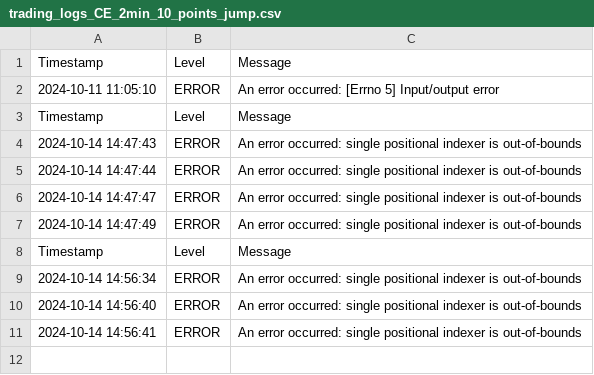
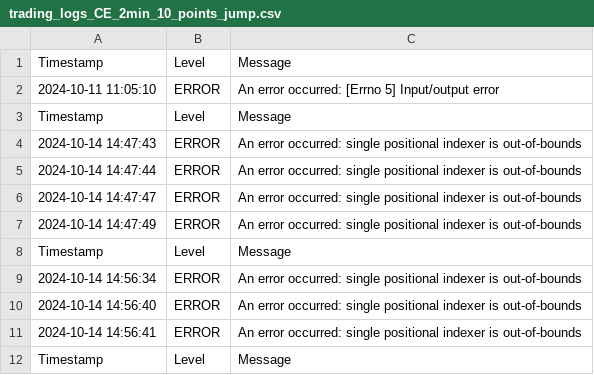
Before and after one commit to sderajiv/test_ec2, a CSV file: trading_logs_CE_2min_10_points_jump.csv, drawn as a sheet.

Commit message:
added update log

```diff
--- a/trading_logs_CE_2min_10_points_jump.csv
+++ b/trading_logs_CE_2min_10_points_jump.csv
@@ -11 +11,2 @@ Timestamp,Level,Message
 2024-10-14 14:56:41,ERROR,An error occurred: single positional indexer is out-of-bounds
+Timestamp,Level,Message
```
